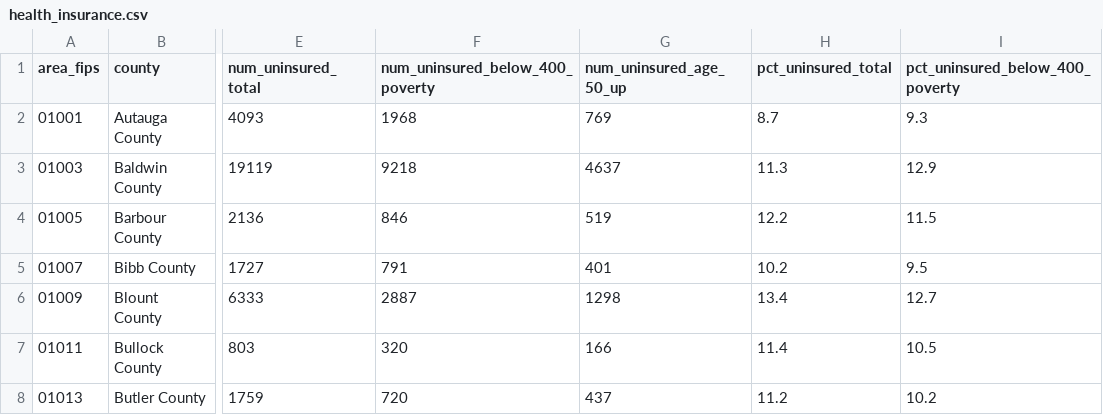
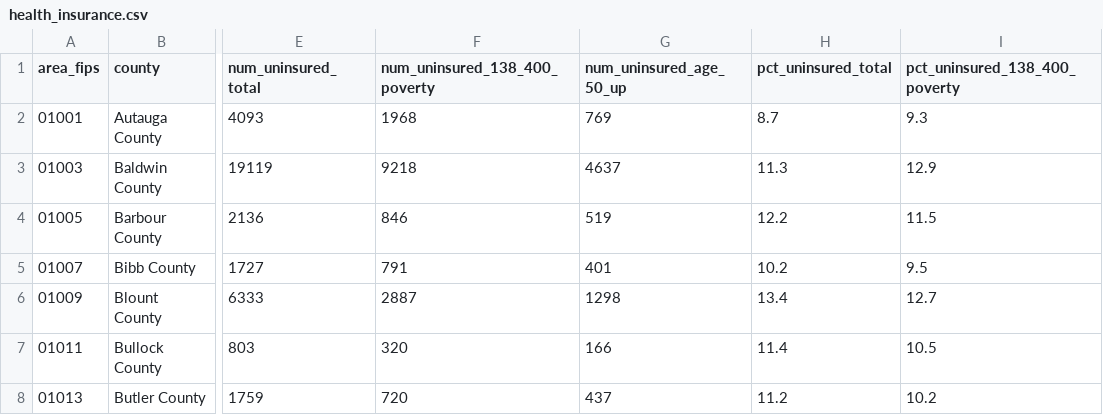
Before and after one commit to PublicI/coronavirus-job-losses, a CSV file: data/exported/health_insurance.csv, drawn as a sheet; only a part is shown, gaps mark what is left out; the diff names each change by its address in the sheet, - before the commit and + after, or states it on an @@ line.

```diff
--- a/data/exported/health_insurance.csv
+++ b/data/exported/health_insurance.csv
-F1: num_uninsured_below_400_poverty
+F1: num_uninsured_138_400_poverty
-I1: pct_uninsured_below_400_poverty
+I1: pct_uninsured_138_400_poverty
```
Also changed, not shown: data/exported/accom_food.csv, data/exported/arts_ent_rec.csv, 2 other files.
